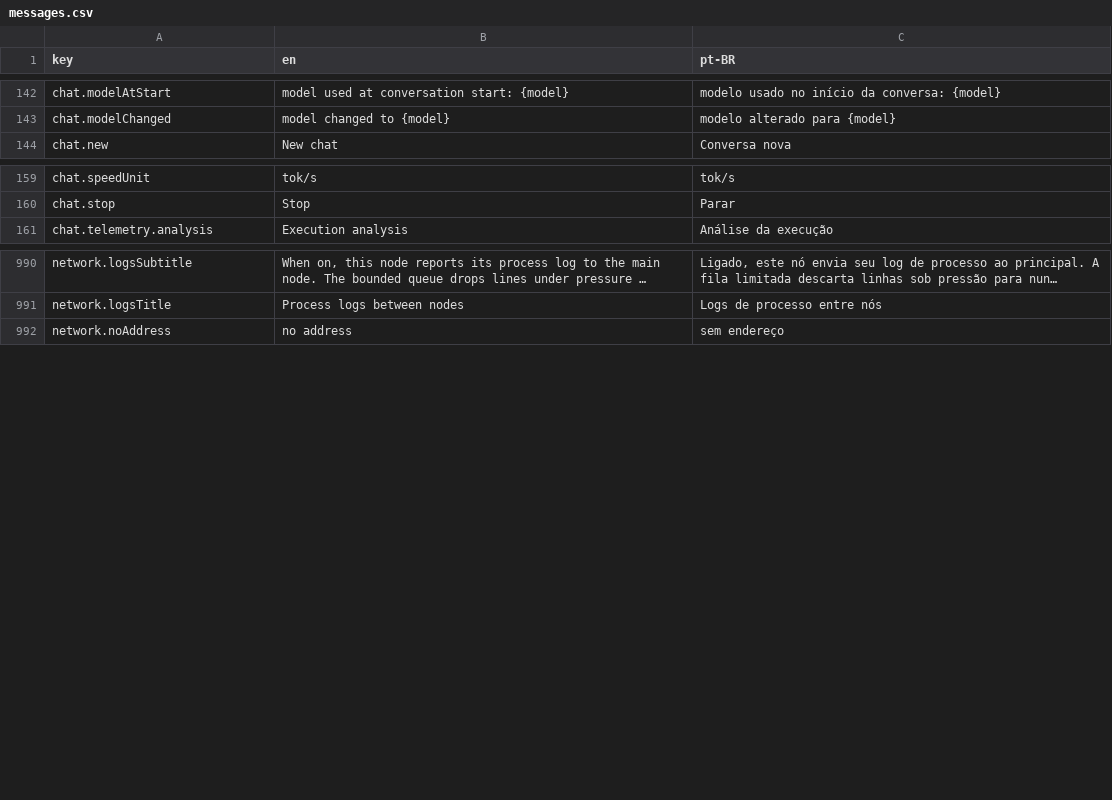
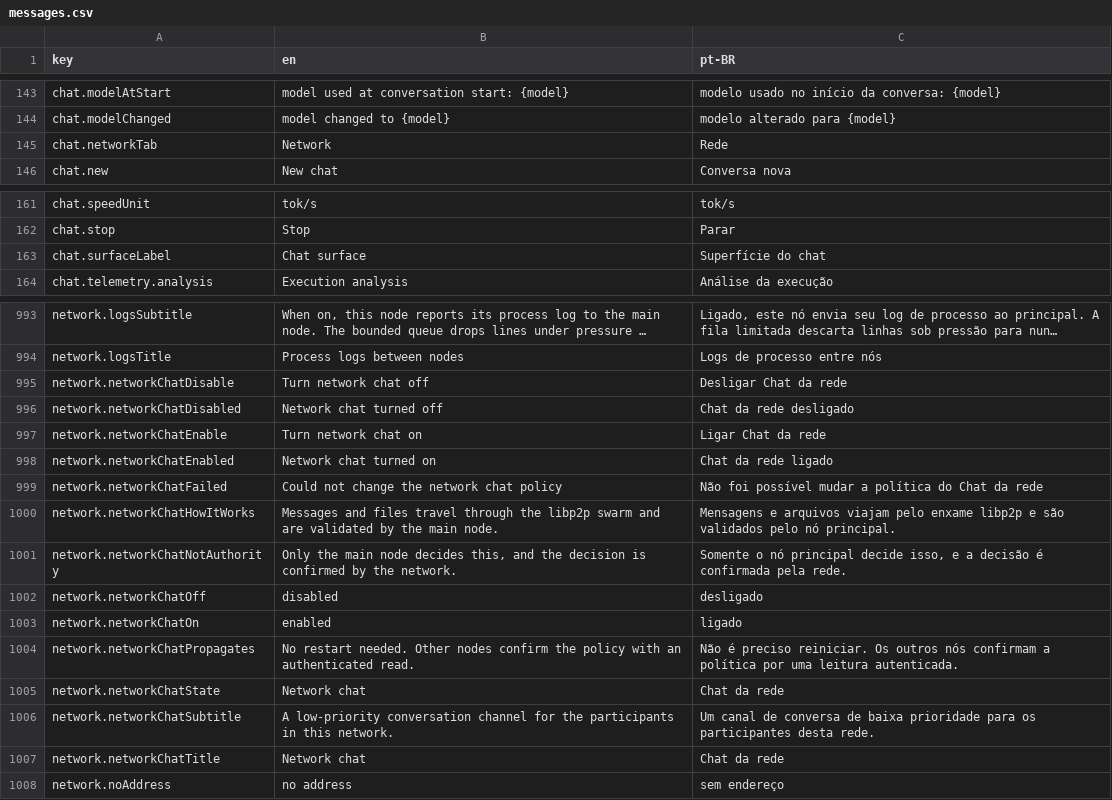
Before and after one commit to pieceofmindcloud/pom, a CSV file: apps/frontend/src/i18n/messages.csv, drawn as a sheet; only a part is shown, gaps mark what is left out; long unchanged cells end in …; the diff covers the shown part only; the diff names each change by its address in the sheet, - before the commit and + after, or states it on an @@ line.

Commit message:
feat: add libp2p network chat

```diff
--- a/apps/frontend/src/i18n/messages.csv
+++ b/apps/frontend/src/i18n/messages.csv
+row 145: chat.networkTab | Network | Rede
+row 163: chat.surfaceLabel | Chat surface | Superfície do chat
+row 995: network.networkChatDisable | Turn network chat off | Desligar Chat da rede
+row 996: network.networkChatDisabled | Network chat turned off | Chat da rede desligado
+row 997: network.networkChatEnable | Turn network chat on | Ligar Chat da rede
+row 998: network.networkChatEnabled | Network chat turned on | Chat da rede ligado
+row 999: network.networkChatFailed | Could not change the network chat policy | Não foi possível mudar a política do Chat da rede
+row 1000: network.networkChatHowItWorks | Messages and files travel through the libp2p swarm and are validated by the main node. | Mensagens e arquivos viajam pelo enxame libp2p e são validados pelo nó principal.
+row 1001: network.networkChatNotAuthority | Only the main node decides this, and the decision is confirmed by the network. | Somente o nó principal decide isso, e a decisão é confirmada pela rede.
+row 1002: network.networkChatOff | disabled | desligado
+row 1003: network.networkChatOn | enabled | ligado
+row 1004: network.networkChatPropagates | No restart needed. Other nodes confirm the policy with an authenticated read. | Não é preciso reiniciar. Os outros nós confirmam a política por uma leitura autenticada.
+row 1005: network.networkChatState | Network chat | Chat da rede
+row 1006: network.networkChatSubtitle | A low-priority conversation channel for the participants in this network. | Um canal de conversa de baixa prioridade para os participantes desta rede.
+row 1007: network.networkChatTitle | Network chat | Chat da rede
```
Also changed, not shown: 23 added rows elsewhere in this file, 33 other files.
